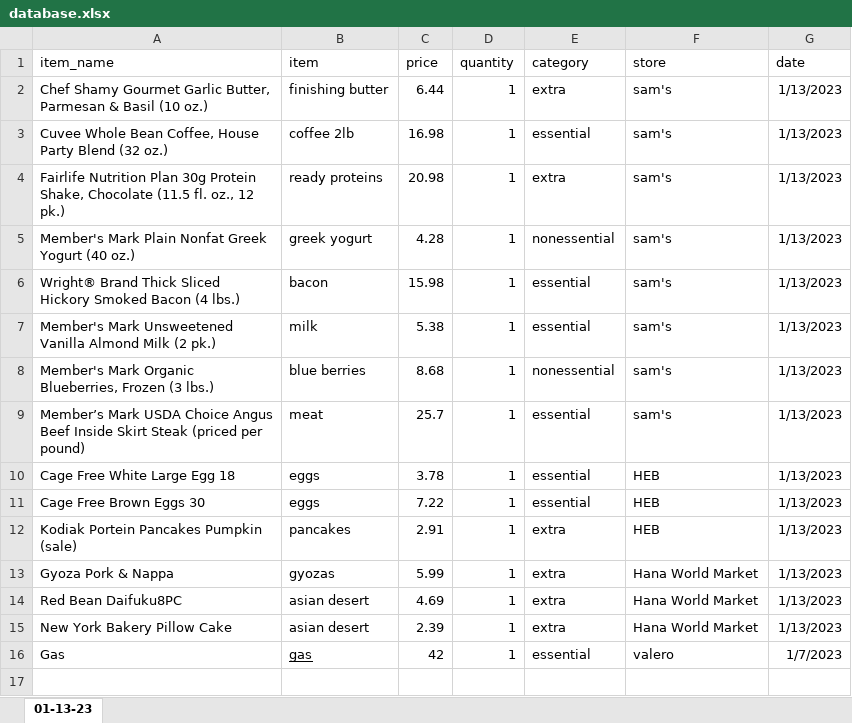
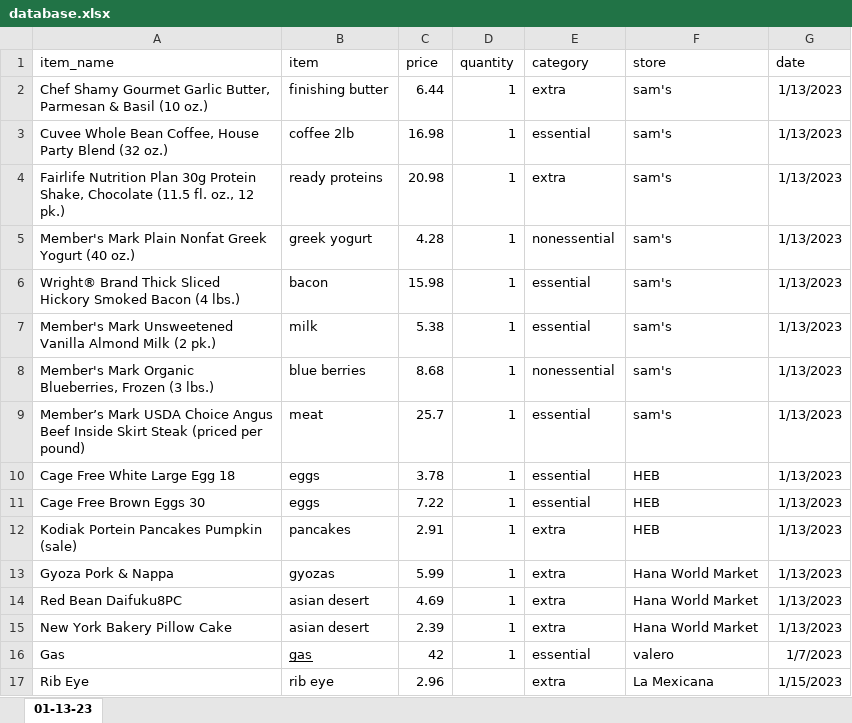
Before and after one commit to ManuelElizaldi/Budget-Analysis, an Excel workbook: database.xlsx, sheet 01-13-23, drawn as a sheet; values as stored, in another font and other column widths than the file's, no borders; the diff names each change by its address in the sheet, - before the commit and + after, or states it on an @@ line.

```diff
--- a/database.xlsx (sheet 01-13-23)
+++ b/database.xlsx (sheet 01-13-23)
+row 17: Rib Eye | rib eye | 2.96 |  | extra | La Mexicana | 1/15/2023
```
Also changed, not shown: 1 other file.
